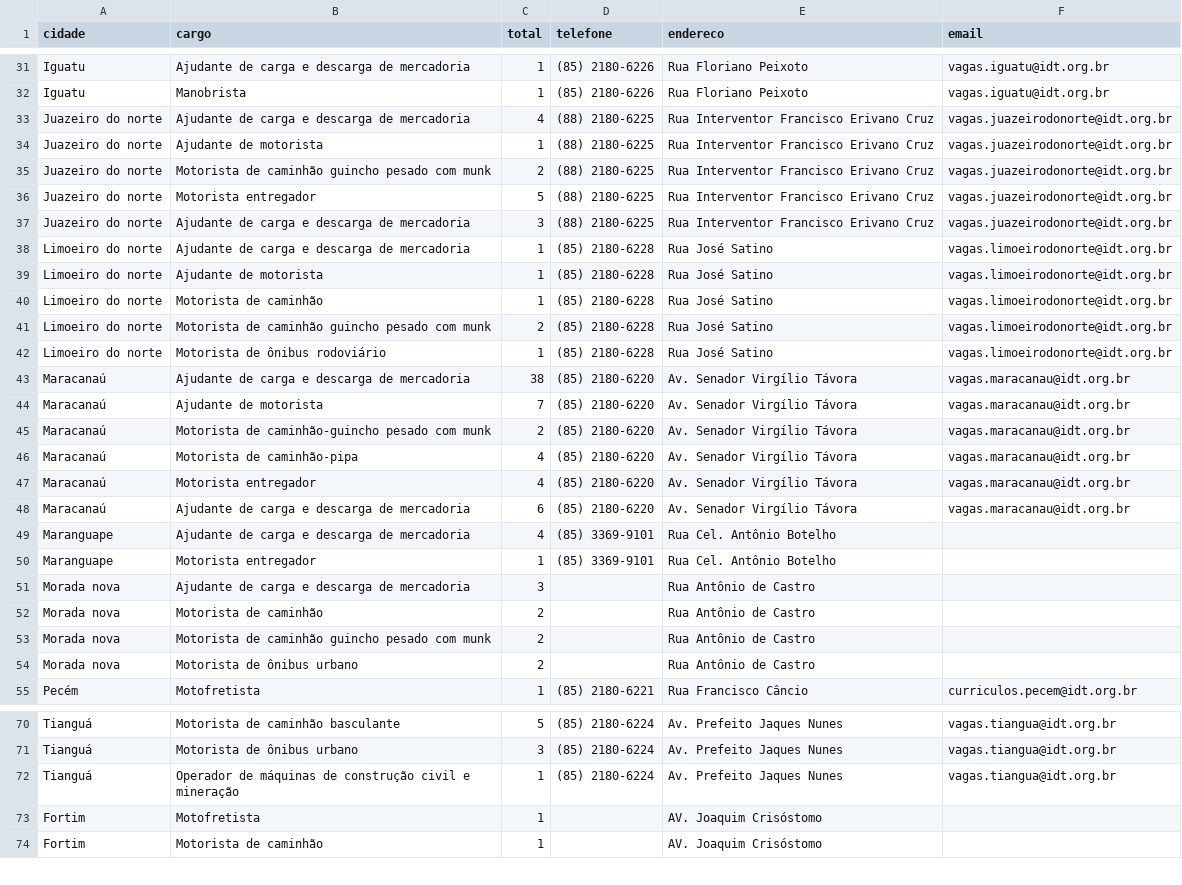
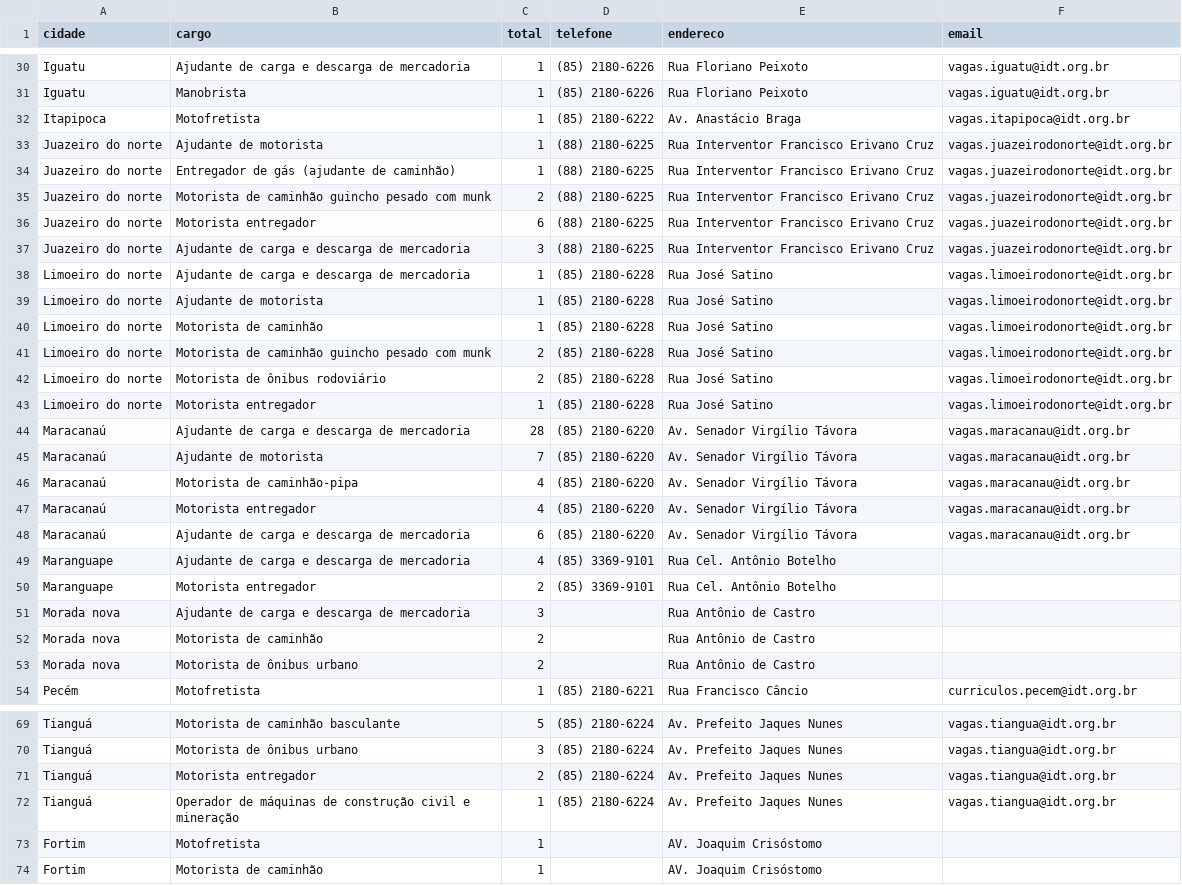
Before and after one commit to jfilhoempresarial-ops/tralienigena, a CSV file: vagas.csv, drawn as a sheet; only a part is shown, gaps mark what is left out; the diff covers the shown part only.

```diff
--- a/vagas.csv
+++ b/vagas.csv
@@ -32,6 +31,7 @@ Iguatu,Ajudante de carga e descarga de mercadoria,1,(85) 2180-6226,Rua Floriano
 Iguatu,Manobrista,1,(85) 2180-6226,Rua Floriano Peixoto,vagas.iguatu@idt.org.br
-Juazeiro do norte,Ajudante de carga e descarga de mercadoria,4,(88) 2180-6225,Rua Interventor Francisco Erivano Cruz,vagas.juazeirodonorte@idt.org.br
+Itapipoca,Motofretista,1,(85) 2180-6222,Av. Anastácio Braga,vagas.itapipoca@idt.org.br
 Juazeiro do norte,Ajudante de motorista,1,(88) 2180-6225,Rua Interventor Francisco Erivano Cruz,vagas.juazeirodonorte@idt.org.br
+Juazeiro do norte,Entregador de gás (ajudante de caminhão),1,(88) 2180-6225,Rua Interventor Francisco Erivano Cruz,vagas.juazeirodonorte@idt.org.br
 Juazeiro do norte,Motorista de caminhão guincho pesado com munk,2,(88) 2180-6225,Rua Interventor Francisco Erivano Cruz,vagas.juazeirodonorte@idt.org.br
-Juazeiro do norte,Motorista entregador,5,(88) 2180-6225,Rua Interventor Francisco Erivano Cruz,vagas.juazeirodonorte@idt.org.br
+Juazeiro do norte,Motorista entregador,6,(88) 2180-6225,Rua Interventor Francisco Erivano Cruz,vagas.juazeirodonorte@idt.org.br
 Juazeiro do norte,Ajudante de carga e descarga de mercadoria,3,(88) 2180-6225,Rua Interventor Francisco Erivano Cruz,vagas.juazeirodonorte@idt.org.br
@@ -41,6 +41,6 @@ Limoeiro do norte,Motorista de caminhão,1,(85) 2180-6228,Rua José Satino,vagas
 Limoeiro do norte,Motorista de caminhão guincho pesado com munk,2,(85) 2180-6228,Rua José Satino,vagas.limoeirodonorte@idt.org.br
-Limoeiro do norte,Motorista de ônibus rodoviário,1,(85) 2180-6228,Rua José Satino,vagas.limoeirodonorte@idt.org.br
-Maracanaú,Ajudante de carga e descarga de mercadoria,38,(85) 2180-6220,Av. Senador Virgílio Távora,vagas.maracanau@idt.org.br
+Limoeiro do norte,Motorista de ônibus rodoviário,2,(85) 2180-6228,Rua José Satino,vagas.limoeirodonorte@idt.org.br
+Limoeiro do norte,Motorista entregador,1,(85) 2180-6228,Rua José Satino,vagas.limoeirodonorte@idt.org.br
+Maracanaú,Ajudante de carga e descarga de mercadoria,28,(85) 2180-6220,Av. Senador Virgílio Távora,vagas.maracanau@idt.org.br
 Maracanaú,Ajudante de motorista,7,(85) 2180-6220,Av. Senador Virgílio Távora,vagas.maracanau@idt.org.br
-Maracanaú,Motorista de caminhão-guincho pesado com munk,2,(85) 2180-6220,Av. Senador Virgílio Távora,vagas.maracanau@idt.org.br
 Maracanaú,Motorista de caminhão-pipa,4,(85) 2180-6220,Av. Senador Virgílio Távora,vagas.maracanau@idt.org.br
@@ -49,6 +49,5 @@ Maracanaú,Ajudante de carga e descarga de mercadoria,6,(85) 2180-6220,Av. Senad
 Maranguape,Ajudante de carga e descarga de mercadoria,4,(85) 3369-9101,Rua Cel. Antônio Botelho,
-Maranguape,Motorista entregador,1,(85) 3369-9101,Rua Cel. Antônio Botelho,
+Maranguape,Motorista entregador,2,(85) 3369-9101,Rua Cel. Antônio Botelho,
 Morada nova,Ajudante de carga e descarga de mercadoria,3,,Rua Antônio de Castro,
 Morada nova,Motorista de caminhão,2,,Rua Antônio de Castro,
-Morada nova,Motorista de caminhão guincho pesado com munk,2,,Rua Antônio de Castro,
 Morada nova,Motorista de ônibus urbano,2,,Rua Antônio de Castro,
@@ -71,2 +70,3 @@ Tianguá,Motorista de caminhão basculante,5,(85) 2180-6224,Av. Prefeito Jaques
 Tianguá,Motorista de ônibus urbano,3,(85) 2180-6224,Av. Prefeito Jaques Nunes,vagas.tiangua@idt.org.br
+Tianguá,Motorista entregador,2,(85) 2180-6224,Av. Prefeito Jaques Nunes,vagas.tiangua@idt.org.br
 Tianguá,Operador de máquinas de construção civil e mineração,1,(85) 2180-6224,Av. Prefeito Jaques Nunes,vagas.tiangua@idt.org.br
```
Also changed, not shown: 1 removed row and 8 edited cells elsewhere in this file.
